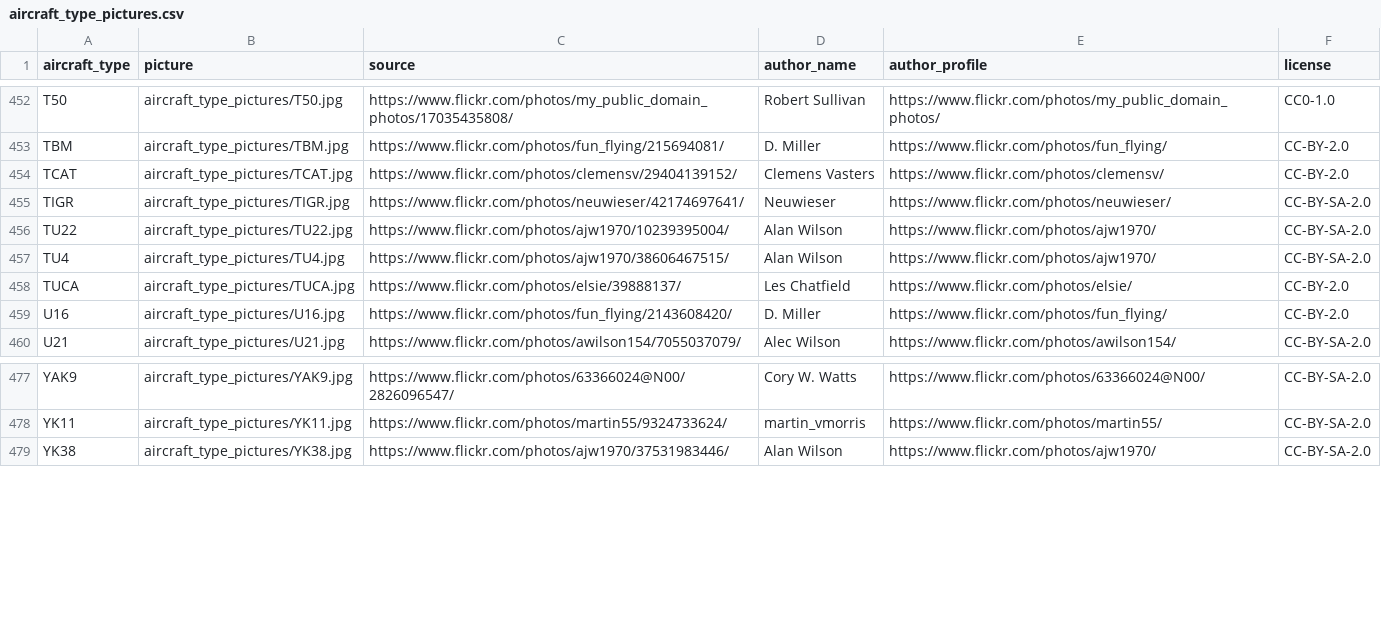
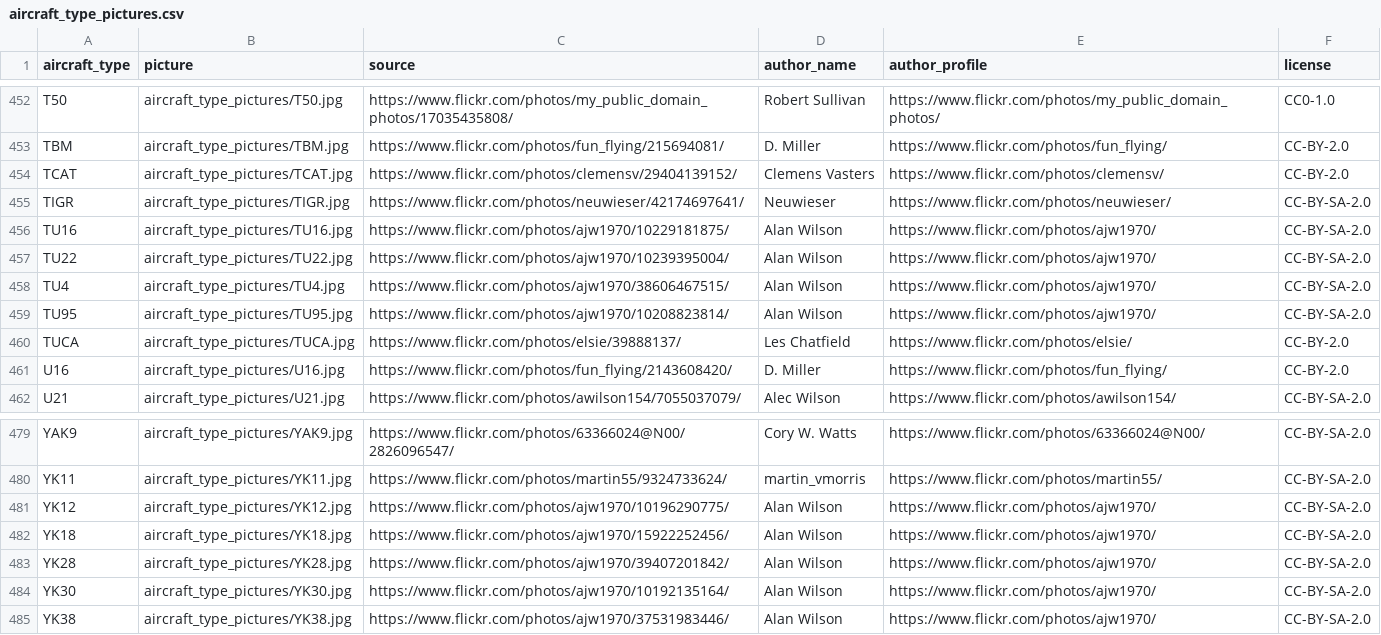
Before and after one commit to laegsgaardTroels/whatisflying-db, a CSV file: data/aircraft_type_pictures.csv, drawn as a sheet; only a part is shown, gaps mark what is left out.

```diff
--- a/data/aircraft_type_pictures.csv
+++ b/data/aircraft_type_pictures.csv
@@ -455,4 +455,6 @@
 "TIGR","aircraft_type_pictures/TIGR.jpg","https://www.flickr.com/photos/neuwieser/42174697641/","Neuwieser","https://www.flickr.com/photos/neuwieser/","CC-BY-SA-2.0"
+"TU16","aircraft_type_pictures/TU16.jpg","https://www.flickr.com/photos/ajw1970/10229181875/","Alan Wilson","https://www.flickr.com/photos/ajw1970/","CC-BY-SA-2.0"
 "TU22","aircraft_type_pictures/TU22.jpg","https://www.flickr.com/photos/ajw1970/10239395004/","Alan Wilson","https://www.flickr.com/photos/ajw1970/","CC-BY-SA-2.0"
 "TU4","aircraft_type_pictures/TU4.jpg","https://www.flickr.com/photos/ajw1970/38606467515/","Alan Wilson","https://www.flickr.com/photos/ajw1970/","CC-BY-SA-2.0"
+"TU95","aircraft_type_pictures/TU95.jpg","https://www.flickr.com/photos/ajw1970/10208823814/","Alan Wilson","https://www.flickr.com/photos/ajw1970/","CC-BY-SA-2.0"
 "TUCA","aircraft_type_pictures/TUCA.jpg","https://www.flickr.com/photos/elsie/39888137/","Les Chatfield","https://www.flickr.com/photos/elsie/","CC-BY-2.0"
@@ -478,2 +480,6 @@
 "YK11","aircraft_type_pictures/YK11.jpg","https://www.flickr.com/photos/martin55/9324733624/","martin_vmorris","https://www.flickr.com/photos/martin55/","CC-BY-SA-2.0"
+"YK12","aircraft_type_pictures/YK12.jpg","https://www.flickr.com/photos/ajw1970/10196290775/","Alan Wilson","https://www.flickr.com/photos/ajw1970/","CC-BY-SA-2.0"
+"YK18","aircraft_type_pictures/YK18.jpg","https://www.flickr.com/photos/ajw1970/15922252456/","Alan Wilson","https://www.flickr.com/photos/ajw1970/","CC-BY-SA-2.0"
+"YK28","aircraft_type_pictures/YK28.jpg","https://www.flickr.com/photos/ajw1970/39407201842/","Alan Wilson","https://www.flickr.com/photos/ajw1970/","CC-BY-SA-2.0"
+"YK30","aircraft_type_pictures/YK30.jpg","https://www.flickr.com/photos/ajw1970/10192135164/","Alan Wilson","https://www.flickr.com/photos/ajw1970/","CC-BY-SA-2.0"
 "YK38","aircraft_type_pictures/YK38.jpg","https://www.flickr.com/photos/ajw1970/37531983446/","Alan Wilson","https://www.flickr.com/photos/ajw1970/","CC-BY-SA-2.0"
```
Also changed, not shown: data/aircraft.csv, data/aircraft_types.csv, 9 other files.
